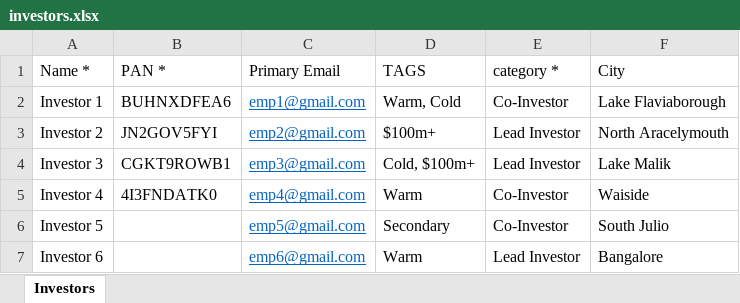
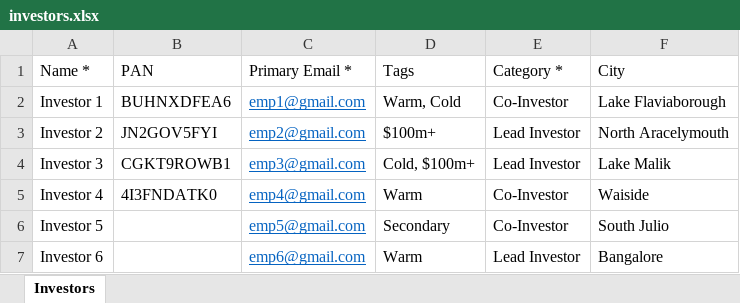
Before and after one commit to sampadadiwan/IRM, an Excel workbook: public/sample_uploads/investors.xlsx, sheet Investors, drawn as a sheet; values as stored, in another font and other column widths than the file's, no borders; the diff names each change by its address in the sheet, - before the commit and + after, or states it on an @@ line.

```diff
--- a/public/sample_uploads/investors.xlsx (sheet Investors)
+++ b/public/sample_uploads/investors.xlsx (sheet Investors)
-B1: PAN *
+B1: PAN
-C1: Primary Email
+C1: Primary Email *
-D1: TAGS
+D1: Tags
-E1: category *
+E1: Category *
```
Also changed, not shown: 15 other files.
